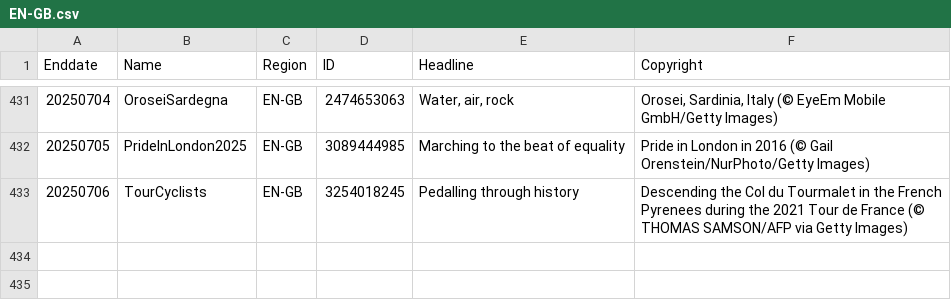
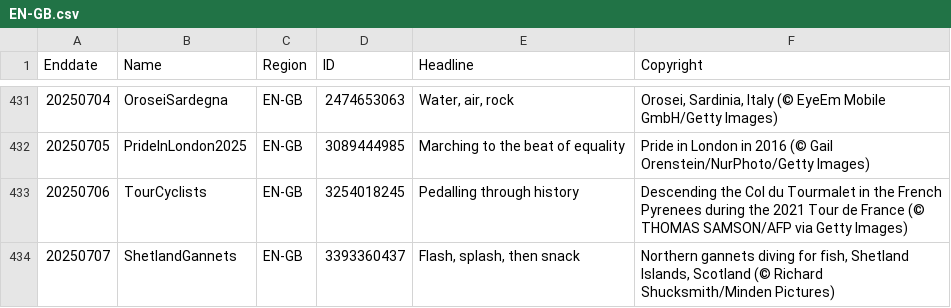
Before and after one commit to taumasyang/imageArchive, a CSV file: metadata/EN-GB.csv, drawn as a sheet; only a part is shown, gaps mark what is left out; the diff names each change by its address in the sheet, - before the commit and + after, or states it on an @@ line.

```diff
--- a/metadata/EN-GB.csv
+++ b/metadata/EN-GB.csv
+row 434: 20250707 | ShetlandGannets | EN-GB | 3393360437 | Flash, splash, then snack | Northern gannets diving for fish, Shetland Islands, Scotland (© Richard Shucksmith/Minden Pictures)
```
Also changed, not shown: metadata/DE-DE.csv, metadata/EN-IN.csv, 10 other files.
